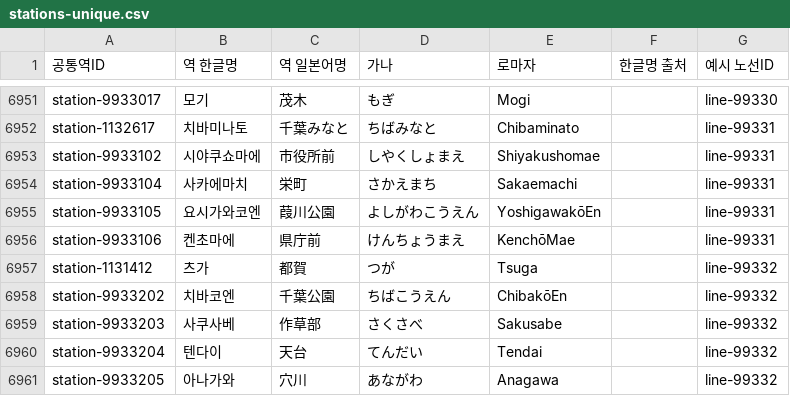
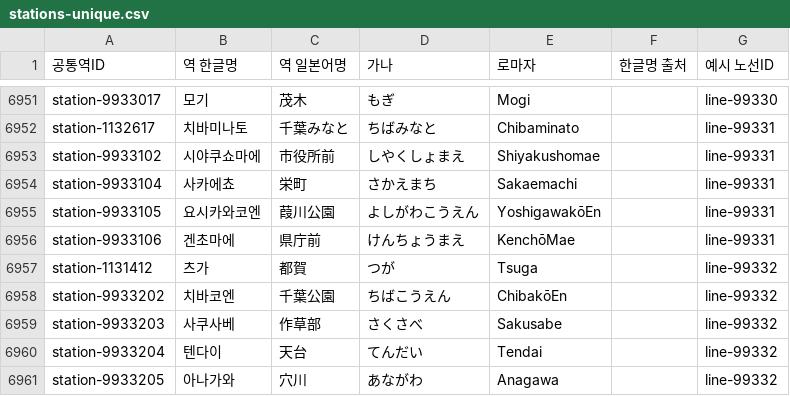
Before and after one commit to s3h0726/SUBTYPE, a CSV file: reports/korean-names/stations-unique.csv, drawn as a sheet; only a part is shown, gaps mark what is left out.

Commit message:
fix: align verified railway names with NamuWiki entries

```diff
--- a/reports/korean-names/stations-unique.csv
+++ b/reports/korean-names/stations-unique.csv
@@ -6953,5 +6953,5 @@
 "station-9933102","시야쿠쇼마에","市役所前","しやくしょまえ","Shiyakushomae","","line-99331"
-"station-9933104","사카에마치","栄町","さかえまち","Sakaemachi","","line-99331"
-"station-9933105","요시가와코엔","葭川公園","よしがわこうえん","YoshigawakōEn","","line-99331"
-"station-9933106","켄초마에","県庁前","けんちょうまえ","KenchōMae","","line-99331"
+"station-9933104","사카에쵸","栄町","さかえまち","Sakaemachi","","line-99331"
+"station-9933105","요시카와코엔","葭川公園","よしがわこうえん","YoshigawakōEn","","line-99331"
+"station-9933106","겐초마에","県庁前","けんちょうまえ","KenchōMae","","line-99331"
 "station-1131412","츠가","都賀","つが","Tsuga","","line-99332"
```
